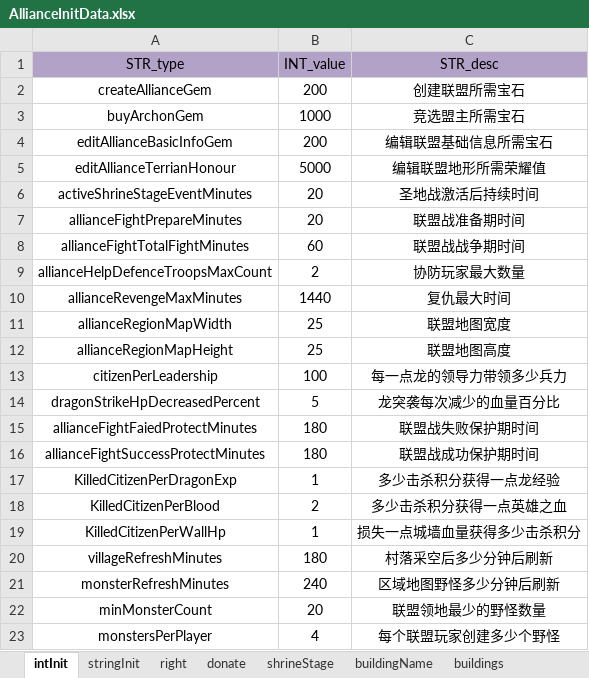
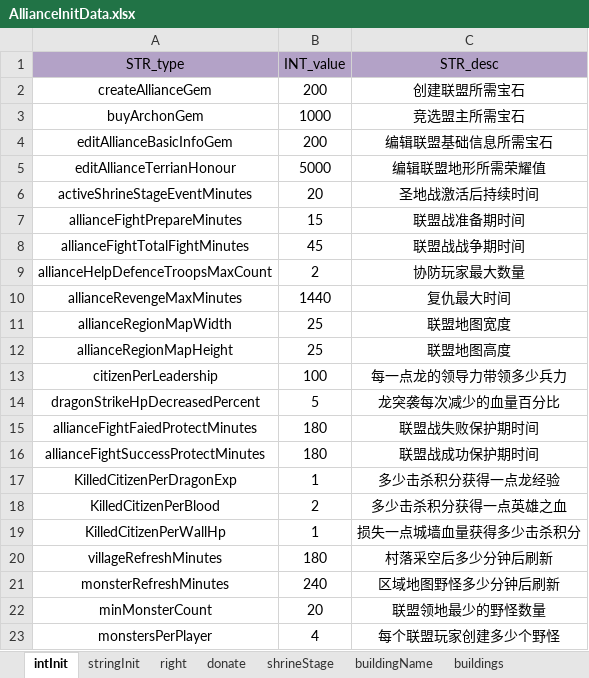
Before and after one commit to ModunZhang/kod_docs, an Excel workbook: datas/shared/AllianceInitData.xlsx, sheet intInit, drawn as a sheet; values as stored, in another font and other column widths than the file's, no borders; the diff names each change by its address in the sheet, - before the commit and + after, or states it on an @@ line.

```diff
--- a/datas/shared/AllianceInitData.xlsx (sheet intInit)
+++ b/datas/shared/AllianceInitData.xlsx (sheet intInit)
-B7 (INT_value): 20
+B7 (INT_value): 15
-B8 (INT_value): 60
+B8 (INT_value): 45
```
Also changed, not shown: sheet monsters, datas/shared/Items.xlsx.
